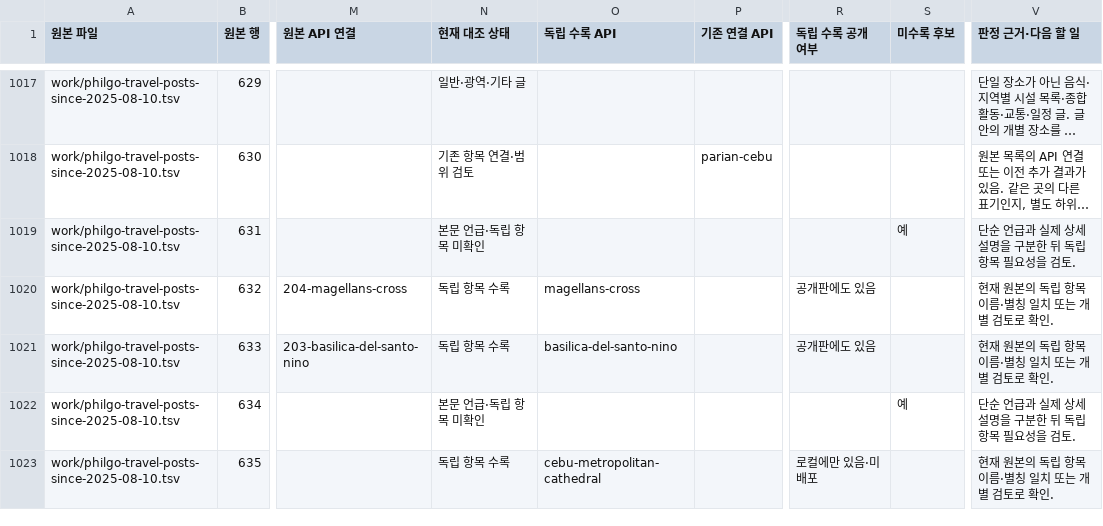
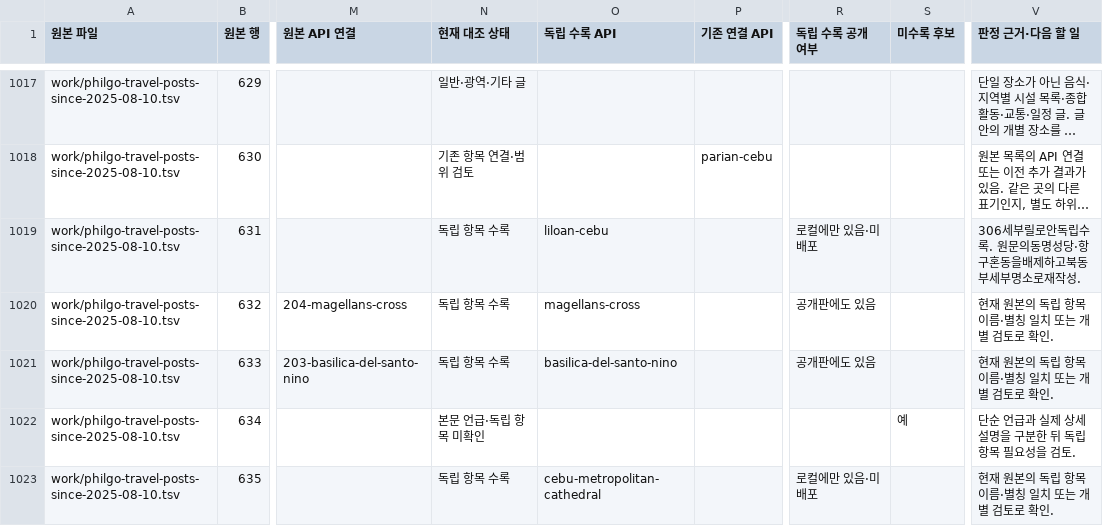
Before and after one commit to thruthesky/ph-travel-api, a CSV file: work/philgo-registration-audit.csv, drawn as a sheet; only a part is shown, gaps mark what is left out; long unchanged cells end in …; the diff names each change by its address in the sheet, - before the commit and + after, or states it on an @@ line.

```diff
--- a/work/philgo-registration-audit.csv
+++ b/work/philgo-registration-audit.csv
-N1019 (현재 대조 상태): 본문 언급·독립 항목 미확인
+N1019 (현재 대조 상태): 독립 항목 수록
-O1019 (독립 수록 API): (empty)
+O1019 (독립 수록 API): liloan-cebu
-R1019 (독립 수록 공개 여부): (empty)
+R1019 (독립 수록 공개 여부): 로컬에만 있음·미배포
-S1019 (미수록 후보): 예
+S1019 (미수록 후보): (empty)
-V1019 (판정 근거·다음 할 일): 단순 언급과 실제 상세 설명을 구분한 뒤 독립 항목 필요성을 검토.
+V1019 (판정 근거·다음 할 일): 306세부릴로안독립수록. 원문의동명성당·항구혼동을배제하고북동부세부명소로재작성.
```
Also changed, not shown: data.csv, work/addition-candidates.csv, 43 other files.
